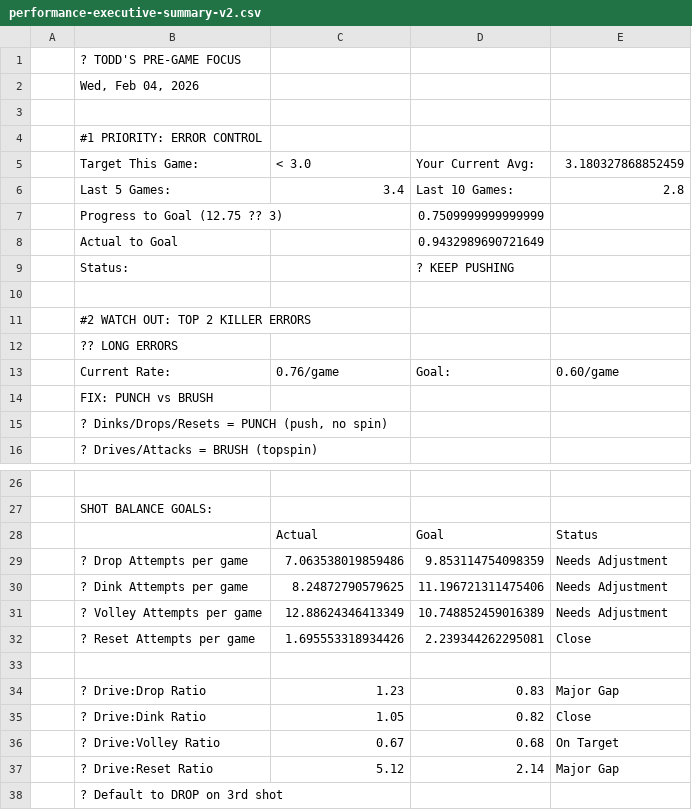
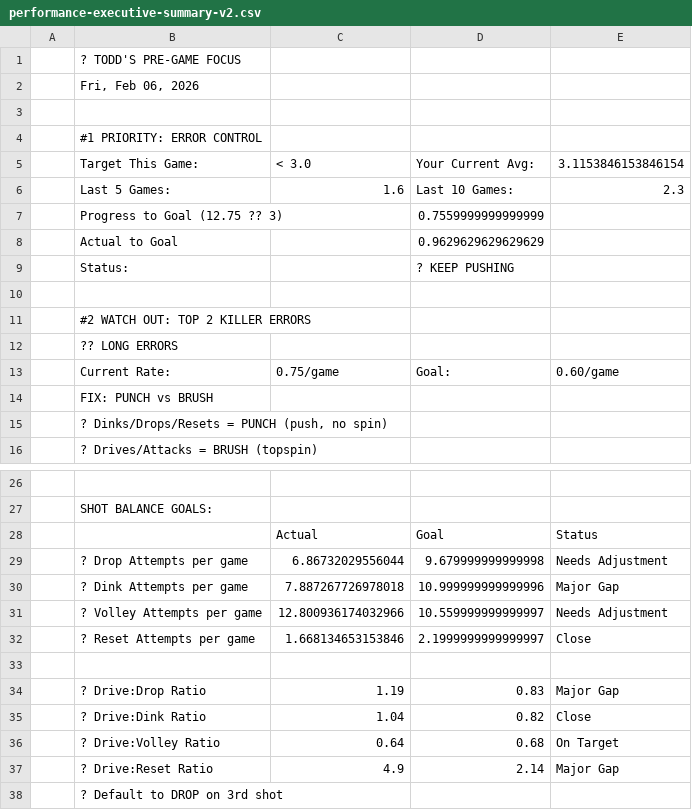
Before and after one commit to ktoddstorch/Pickleball-Performance-Data, a CSV file: performance-executive-summary-v2.csv, drawn as a sheet; only a part is shown, gaps mark what is left out; the diff covers the shown part only.

Commit message:
Update performance-executive-summary-v2.csv - 2026-02-06T13:12:46.722Z

```diff
--- a/performance-executive-summary-v2.csv
+++ b/performance-executive-summary-v2.csv
@@ -1,9 +1,9 @@
 ,? TODD'S PRE-GAME FOCUS,,,
-,"Wed, Feb 04, 2026",,,
+,"Fri, Feb 06, 2026",,,
 ,,,,
 ,#1 PRIORITY: ERROR CONTROL,,,
-,Target This Game:,< 3.0,Your Current Avg:,3.180327868852459
-,Last 5 Games:,3.4,Last 10 Games:,2.8
-,Progress to Goal (12.75 ?? 3),,0.7509999999999999,
-,Actual to Goal,,0.9432989690721649,
+,Target This Game:,< 3.0,Your Current Avg:,3.1153846153846154
+,Last 5 Games:,1.6,Last 10 Games:,2.3
+,Progress to Goal (12.75 ?? 3),,0.7559999999999999,
+,Actual to Goal,,0.9629629629629629,
 ,Status:,,? KEEP PUSHING,
@@ -12,3 +12,3 @@
 ,?? LONG ERRORS,,,
-,Current Rate:,0.76/game,Goal:,0.60/game
+,Current Rate:,0.75/game,Goal:,0.60/game
 ,FIX: PUNCH vs BRUSH,,,
@@ -28,11 +28,11 @@
 ,,Actual,Goal,Status
-,? Drop Attempts per game,7.063538019859486,9.853114754098359,Needs Adjustment
-,? Dink Attempts per game,8.24872790579625,11.196721311475406,Needs Adjustment
-,? Volley Attempts per game,12.88624346413349,10.748852459016389,Needs Adjustment
-,? Reset Attempts per game,1.695553318934426,2.239344262295081,Close
+,? Drop Attempts per game,6.86732029556044,9.679999999999998,Needs Adjustment
+,? Dink Attempts per game,7.887267726978018,10.999999999999996,Major Gap
+,? Volley Attempts per game,12.800936174032966,10.559999999999997,Needs Adjustment
+,? Reset Attempts per game,1.668134653153846,2.1999999999999997,Close
 ,,,,
-,? Drive:Drop Ratio,1.23,0.83,Major Gap
-,? Drive:Dink Ratio,1.05,0.82,Close
-,? Drive:Volley Ratio,0.67,0.68,On Target
-,? Drive:Reset Ratio,5.12,2.14,Major Gap
+,? Drive:Drop Ratio,1.19,0.83,Major Gap
+,? Drive:Dink Ratio,1.04,0.82,Close
+,? Drive:Volley Ratio,0.64,0.68,On Target
+,? Drive:Reset Ratio,4.9,2.14,Major Gap
 ,? Default to DROP on 3rd shot,,,
```
Also changed, not shown: 4 edited cells elsewhere in this file.
